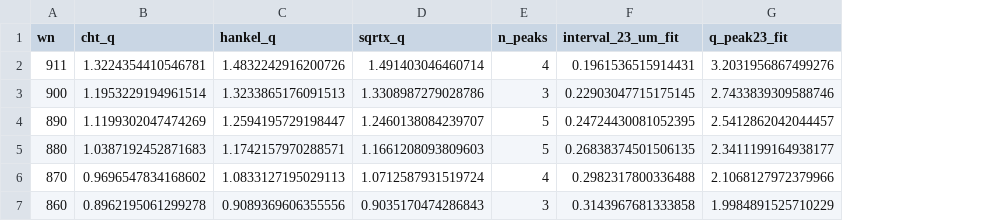
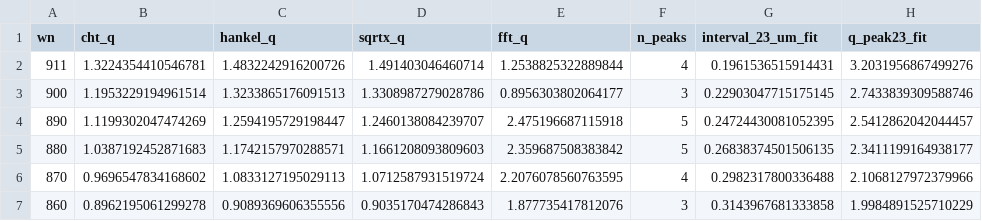
Before and after one commit to shizhe220/GMG-sSNOM-Analysis, a CSV file: figures/rp_dispersion/graphene_4x1_manual_lp1_peak_spacing_crosscheck_v1/peak_spacing_crosscheck.csv, drawn as a sheet; only a part is shown; the diff names each change by its address in the sheet, - before the commit and + after, or states it on an @@ line.

```diff
--- a/figures/rp_dispersion/graphene_4x1_manual_lp1_peak_spacing_crosscheck_v1/peak_spacing_crosscheck.csv
+++ b/figures/rp_dispersion/graphene_4x1_manual_lp1_peak_spacing_crosscheck_v1/peak_spacing_crosscheck.csv
+column E (fft_q), rows 2-7: 1.2538825322889844 | 0.8956303802064177 | 2.475196687115918 | 2.359687508383842 | 2.2076078560763595 | 1.877735417812076
```
Also changed, not shown: 13 other files.
